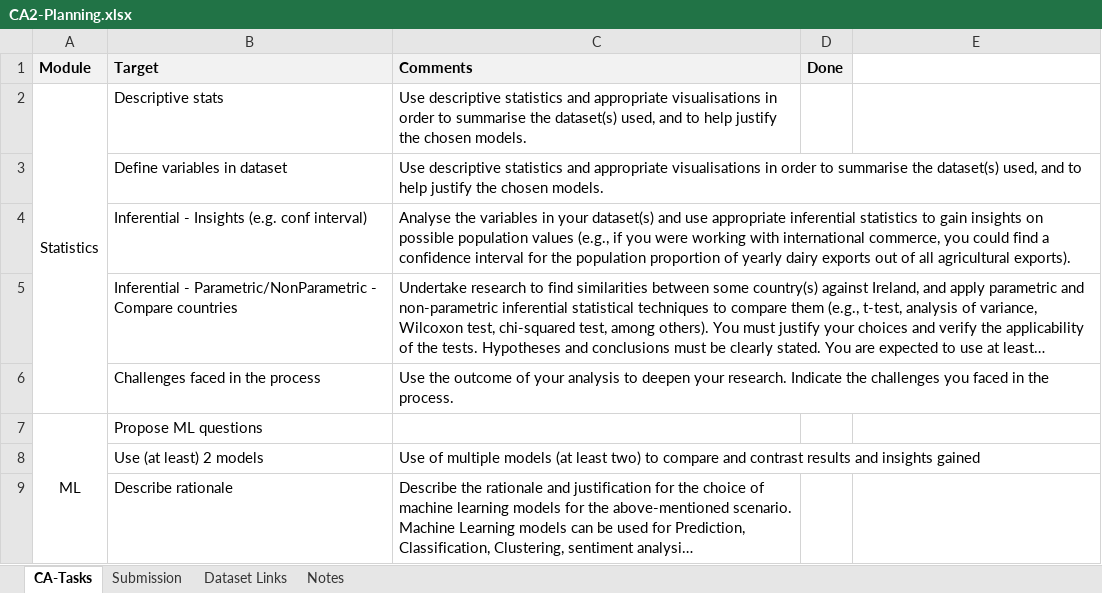
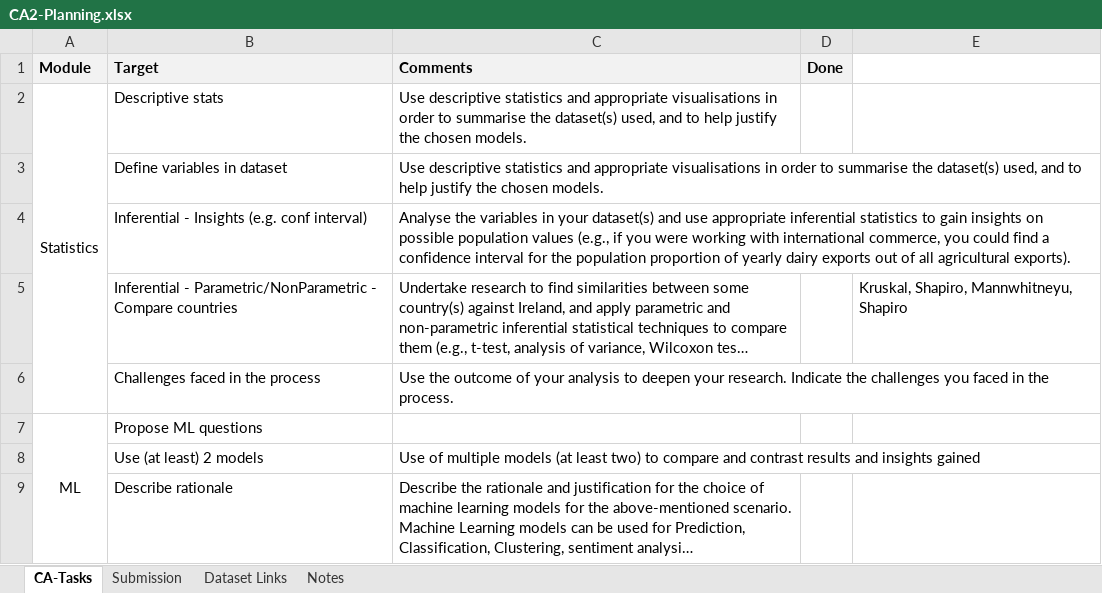
Before and after one commit to CCT-MastersDA/cct-ca2, an Excel workbook: project-mngmt/CA2-Planning.xlsx, sheet CA-Tasks, drawn as a sheet; only a part is shown; long unchanged cells end in …; values as stored, in another font and other column widths than the file's, no borders; charts and pictures not drawn; the diff names each change by its address in the sheet, - before the commit and + after, or states it on an @@ line.

```diff
--- a/project-mngmt/CA2-Planning.xlsx (sheet CA-Tasks)
+++ b/project-mngmt/CA2-Planning.xlsx (sheet CA-Tasks)
-E5: (empty)
+E5: Kruskal, Shapiro, Mannwhitneyu, Shapiro
```
Also changed, not shown: 5 other files.
